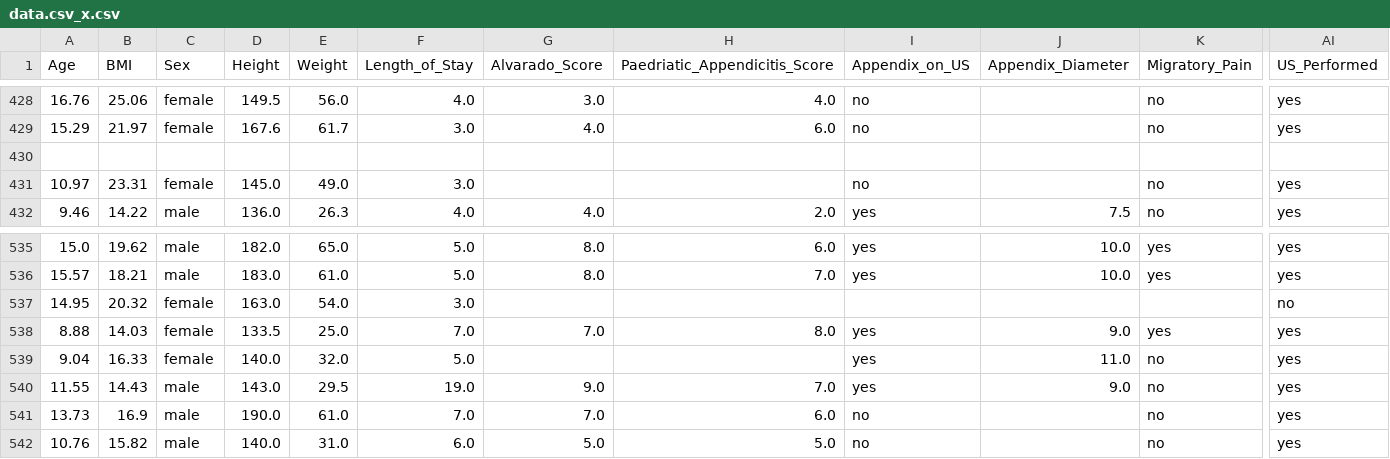
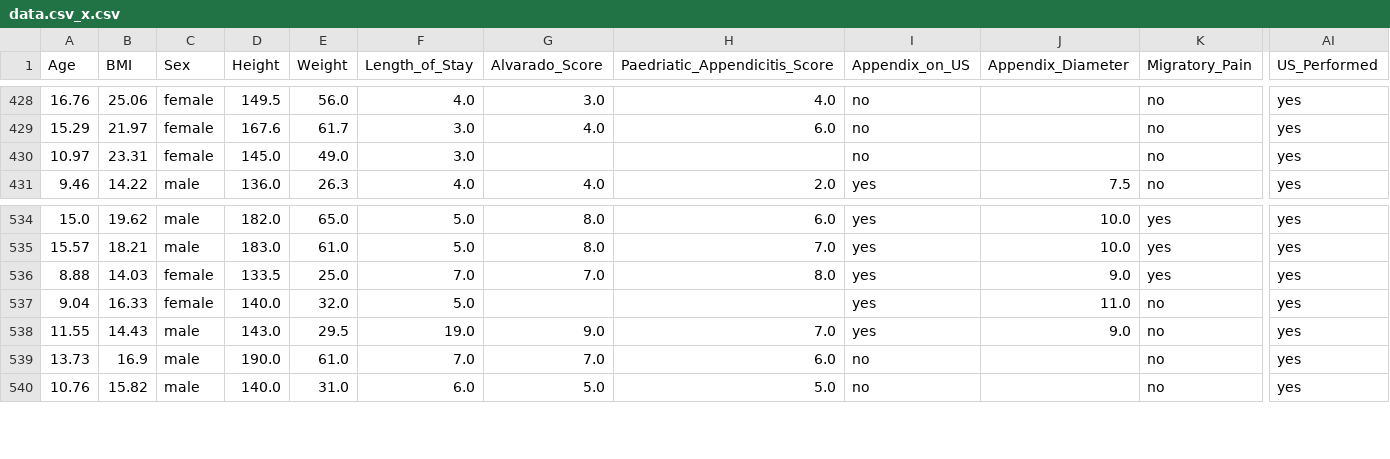
Before and after one commit to j10shah/pediatric-appendicitis-ml, a CSV file: data.csv_x.csv, drawn as a sheet; only a part is shown, gaps mark what is left out; rows hold the shown columns only; the diff names each change by its address in the sheet, - before the commit and + after, or states it on an @@ line.

```diff
--- a/data.csv_x.csv
+++ b/data.csv_x.csv
-row 430: (empty)
-row 537: 14.95 | 20.32 | female | 163.0 | 54.0 | 3.0 |  |  |  |  |  | no
```
Also changed, not shown: data.csv_y.csv, 11 other files.
